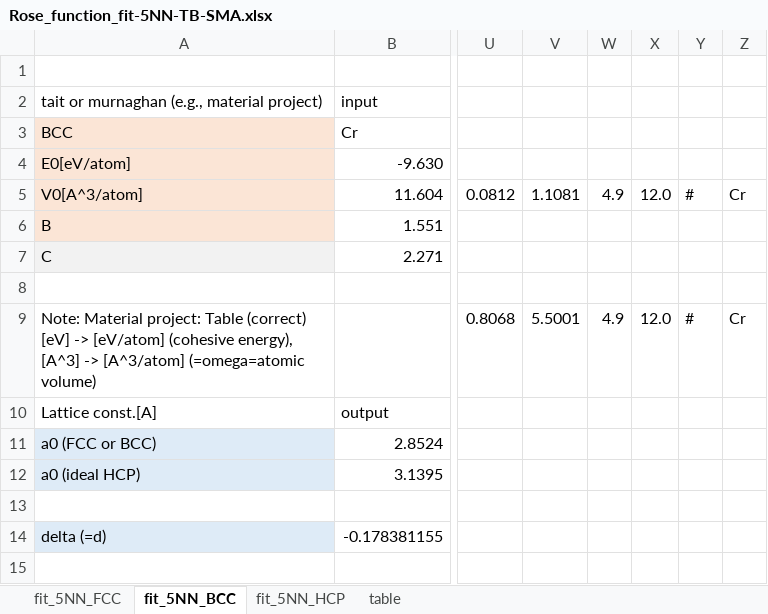
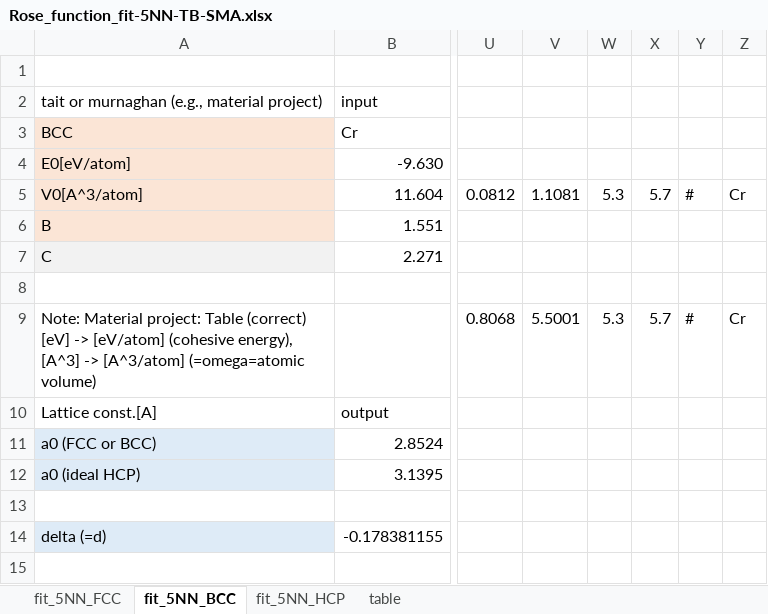
Before and after one commit to by-student-2017/lammps_education_metal_win, an Excel workbook: potentials/smatb/Rose_function_old_code/Rose_function_fit-5NN-TB-SMA.xlsx, sheet fit_5NN_BCC, drawn as a sheet; only a part is shown, gaps mark what is left out; values as stored, in another font and other column widths than the file's, no borders; charts and pictures not drawn; the diff names each change by its address in the sheet, - before the commit and + after, or states it on an @@ line.

Commit message:
Add files via upload

```diff
--- a/potentials/smatb/Rose_function_old_code/Rose_function_fit-5NN-TB-SMA.xlsx (sheet fit_5NN_BCC)
+++ b/potentials/smatb/Rose_function_old_code/Rose_function_fit-5NN-TB-SMA.xlsx (sheet fit_5NN_BCC)
-W5: 4.9
+W5: 5.3
-X5: 12.0
+X5: 5.7
-W9: 4.9
+W9: 5.3
-X9: 12.0
+X9: 5.7
```
Also changed, not shown: sheet fit_5NN_HCP, charts or pictures.
